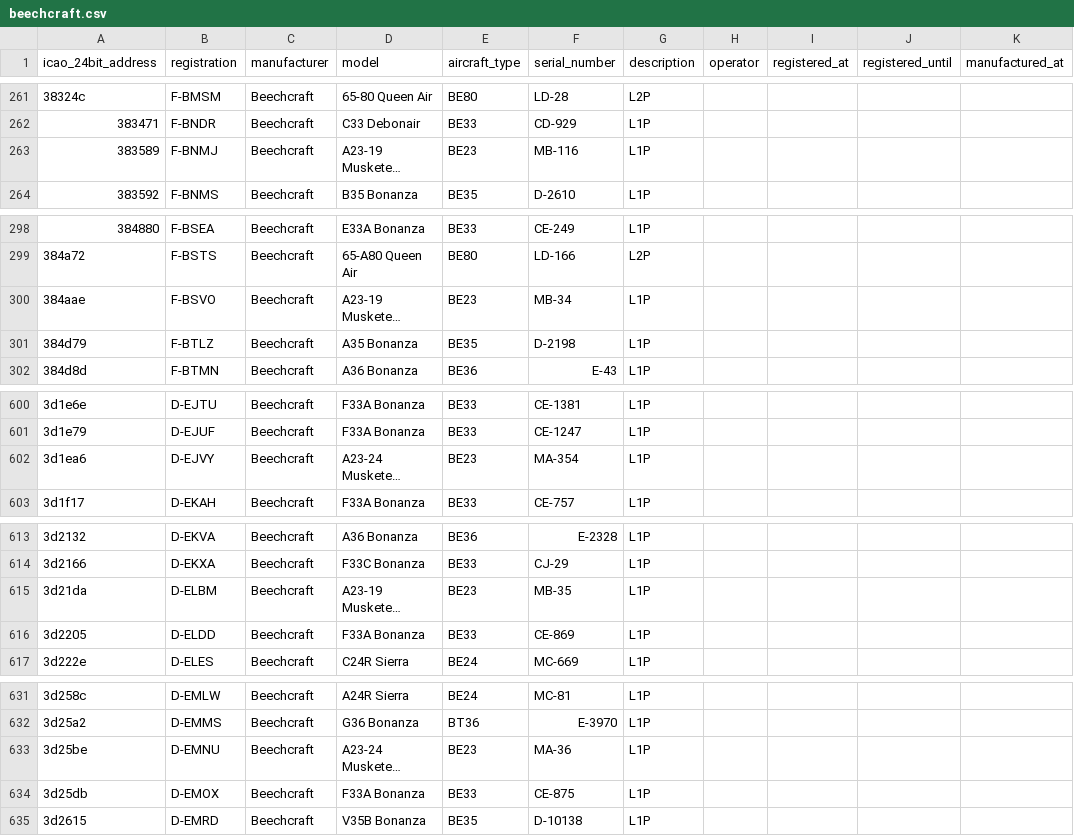
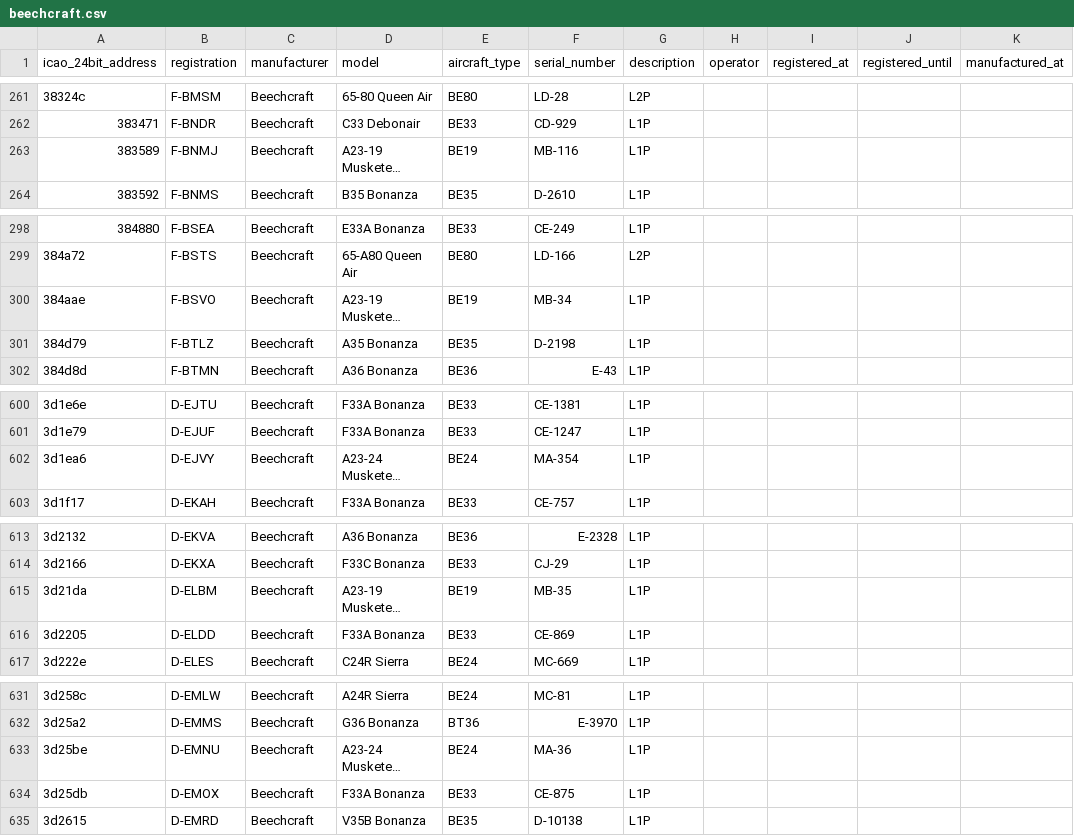
Before and after one commit to jbroutier/whatisflying-db, a CSV file: data/aircraft/beechcraft.csv, drawn as a sheet; only a part is shown, gaps mark what is left out; long unchanged cells end in …; the diff covers the shown part only; the diff names each change by its address in the sheet, - before the commit and + after, or states it on an @@ line.

Commit message:
Fix Beechcraft BE19/BE24 aircraft ICAO type codes.

```diff
--- a/data/aircraft/beechcraft.csv
+++ b/data/aircraft/beechcraft.csv
-E263 (aircraft_type): BE23
+E263 (aircraft_type): BE19
-E300 (aircraft_type): BE23
+E300 (aircraft_type): BE19
-E602 (aircraft_type): BE23
+E602 (aircraft_type): BE24
-E615 (aircraft_type): BE23
+E615 (aircraft_type): BE19
-E633 (aircraft_type): BE23
+E633 (aircraft_type): BE24
```
Also changed, not shown: 17 edited cells elsewhere in this file.
